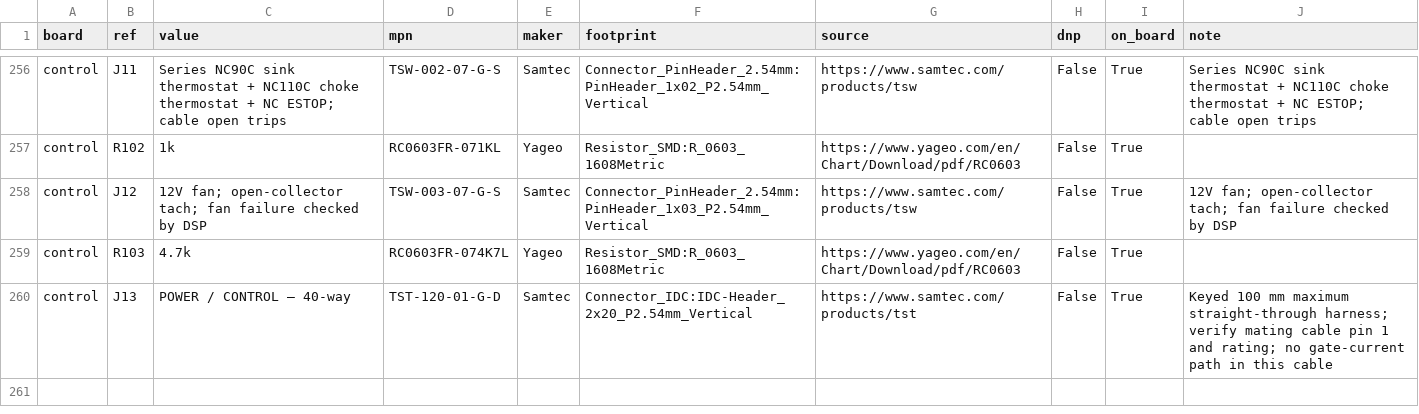
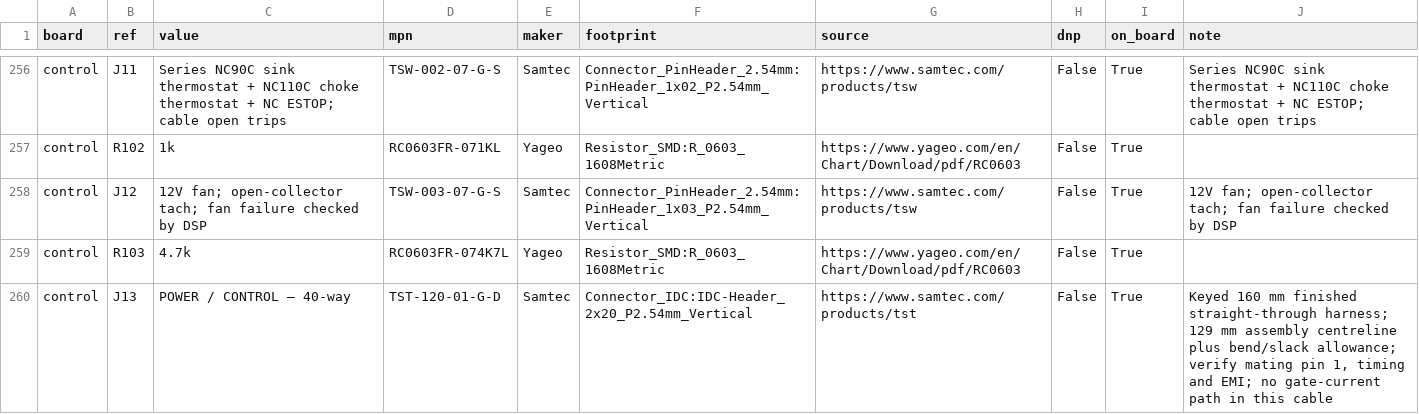
Before and after one commit to FulongLi/AIPE-PCB-Agent, a CSV file: examples/sic-buck-400v-200v-5kw-v3/components/bom_control.csv, drawn as a sheet; only a part is shown, gaps mark what is left out.

Commit message:
Complete V3 control routing and add native copper connectivity repair tools

```diff
--- a/examples/sic-buck-400v-200v-5kw-v3/components/bom_control.csv
+++ b/examples/sic-buck-400v-200v-5kw-v3/components/bom_control.csv
@@ -259,2 +259,2 @@ control,J12,12V fan; open-collector tach; fan failure checked by DSP,TSW-003-07-
 control,R103,4.7k,RC0603FR-074K7L,Yageo,Resistor_SMD:R_0603_1608Metric,https://www.yageo.com/en/Chart/Download/pdf/RC0603,False,True,
-control,J13,POWER / CONTROL — 40-way,TST-120-01-G-D,Samtec,Connector_IDC:IDC-Header_2x20_P2.54mm_Vertical,https://www.samtec.com/products/tst,False,True,Keyed 100 mm maximum straight-through harness; verify mating cable pin 1 and rating; no gate-current path in this cable
+control,J13,POWER / CONTROL — 40-way,TST-120-01-G-D,Samtec,Connector_IDC:IDC-Header_2x20_P2.54mm_Vertical,https://www.samtec.com/products/tst,False,True,"Keyed 160 mm finished straight-through harness; 129 mm assembly centreline plus bend/slack allowance; verify mating pin 1, timing and EMI; no gate-current path in this cable"
```
Also changed, not shown: examples/sic-buck-400v-200v-5kw-v3/components/bom_power.csv, 41 other files.
